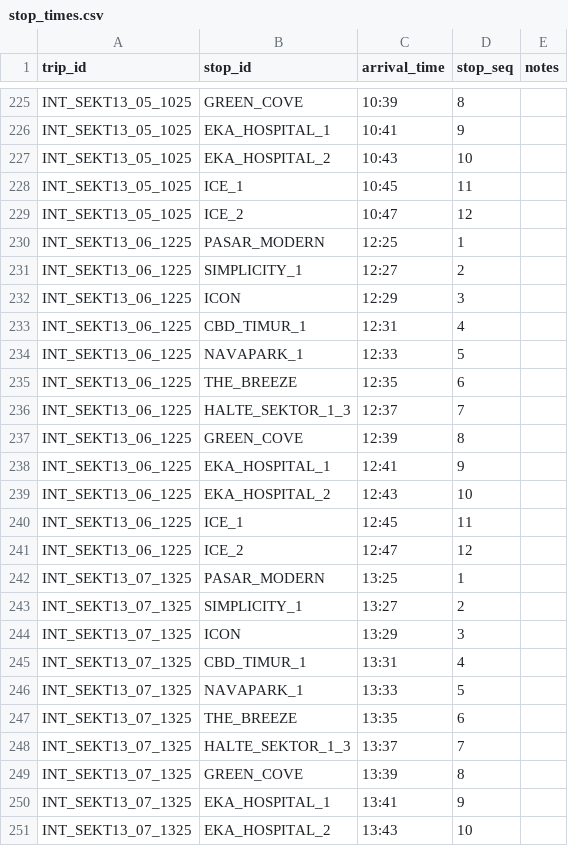
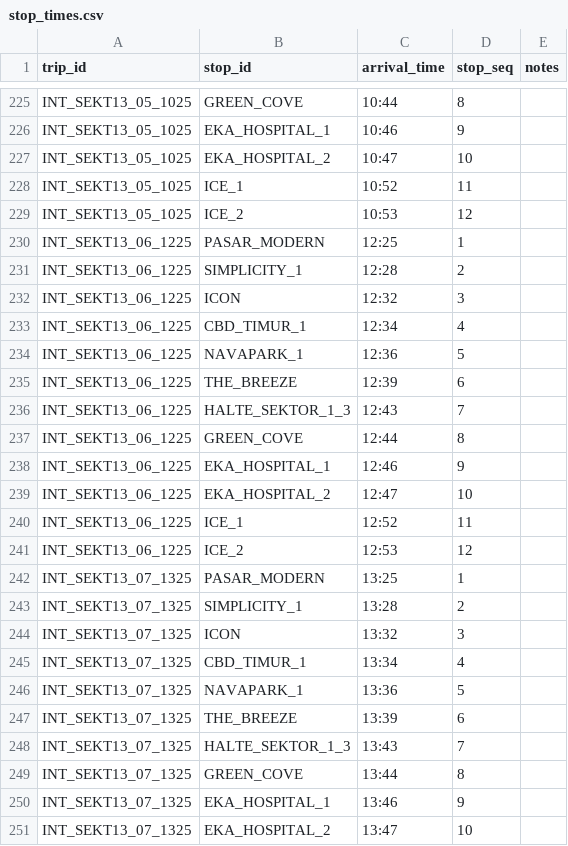
Before and after one commit to fakhriaunur/bsd-link, a CSV file: data/csv/stop_times.csv, drawn as a sheet; only a part is shown, gaps mark what is left out; the diff covers the shown part only; the diff names each change by its address in the sheet, - before the commit and + after, or states it on an @@ line.

```diff
--- a/data/csv/stop_times.csv
+++ b/data/csv/stop_times.csv
-C225 (arrival_time): 10:39
+C225 (arrival_time): 10:44
-C226 (arrival_time): 10:41
+C226 (arrival_time): 10:46
-C227 (arrival_time): 10:43
+C227 (arrival_time): 10:47
-C228 (arrival_time): 10:45
+C228 (arrival_time): 10:52
-C229 (arrival_time): 10:47
+C229 (arrival_time): 10:53
-C231 (arrival_time): 12:27
+C231 (arrival_time): 12:28
-C232 (arrival_time): 12:29
+C232 (arrival_time): 12:32
-C233 (arrival_time): 12:31
+C233 (arrival_time): 12:34
-C234 (arrival_time): 12:33
+C234 (arrival_time): 12:36
-C235 (arrival_time): 12:35
+C235 (arrival_time): 12:39
-C236 (arrival_time): 12:37
+C236 (arrival_time): 12:43
-C237 (arrival_time): 12:39
+C237 (arrival_time): 12:44
-C238 (arrival_time): 12:41
+C238 (arrival_time): 12:46
-C239 (arrival_time): 12:43
+C239 (arrival_time): 12:47
-C240 (arrival_time): 12:45
+C240 (arrival_time): 12:52
-C241 (arrival_time): 12:47
+C241 (arrival_time): 12:53
-C243 (arrival_time): 13:27
+C243 (arrival_time): 13:28
-C244 (arrival_time): 13:29
+C244 (arrival_time): 13:32
-C245 (arrival_time): 13:31
+C245 (arrival_time): 13:34
-C246 (arrival_time): 13:33
+C246 (arrival_time): 13:36
-C247 (arrival_time): 13:35
+C247 (arrival_time): 13:39
-C248 (arrival_time): 13:37
+C248 (arrival_time): 13:43
-C249 (arrival_time): 13:39
+C249 (arrival_time): 13:44
-C250 (arrival_time): 13:41
+C250 (arrival_time): 13:46
-C251 (arrival_time): 13:43
+C251 (arrival_time): 13:47
```
Also changed, not shown: 118 edited cells elsewhere in this file, 6 other files.
